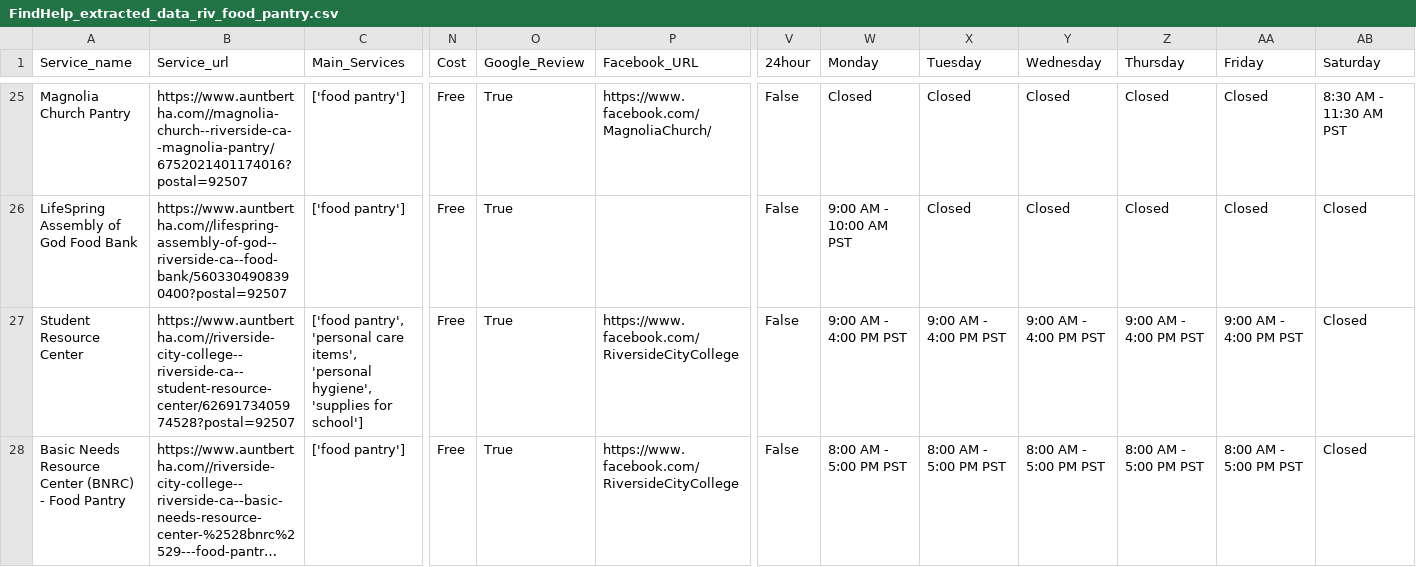
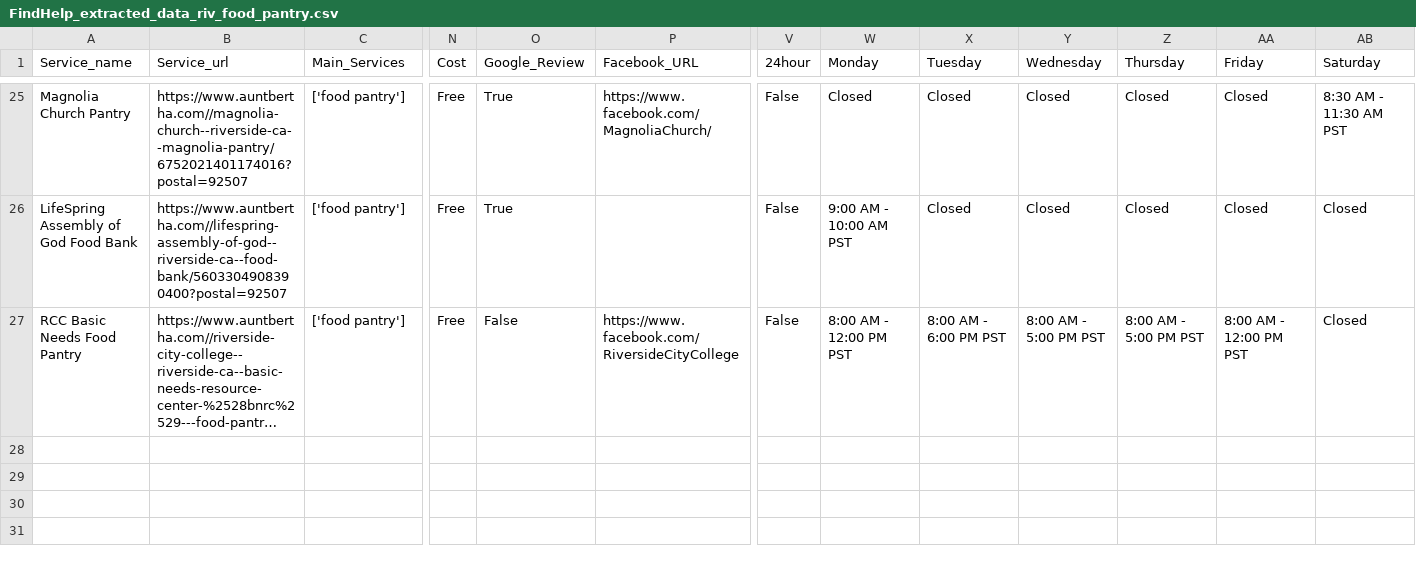
Before and after one commit to TregisD/Homeless_Services_Provider_Interface, a CSV file: FindHelp_extracted_data_riv_food_pantry.csv, drawn as a sheet; only a part is shown, gaps mark what is left out; long unchanged cells end in …; removed rows and columns are numbered as before the commit, all else as after; rows hold the shown columns only; the diff names each change by its address in the sheet, - before the commit and + after, or states it on an @@ line.

Commit message:
Finished riv food pantry csv

```diff
--- a/FindHelp_extracted_data_riv_food_pantry.csv
+++ b/FindHelp_extracted_data_riv_food_pantry.csv
-row 27: Student Resource Center | https://www.auntbertha.com//riverside-city-college--riverside-ca--student-resource-center/6269173405974528?postal=92507 | ['food pantry', 'personal care items', 'personal hygiene', 'supplies for school'] | Free | True | https://www.facebook.com/RiversideCityCollege | False | 9:00 AM - 4:00 PM PST | 9:00 AM - 4:00 PM PST | 9:00 AM - 4:00 PM PST | 9:00 AM - 4:00 PM PST | 9:00 AM - 4:00 PM PST | Closed
-A27 (Service_name): Basic Needs Resource Center (BNRC) - Food Pantry
+A27 (Service_name): RCC Basic Needs Food Pantry
-O27 (Google_Review): True
+O27 (Google_Review): False
-W27 (Monday): 8:00 AM - 5:00 PM PST
+W27 (Monday): 8:00 AM - 12:00 PM PST
-X27 (Tuesday): 8:00 AM - 5:00 PM PST
+X27 (Tuesday): 8:00 AM - 6:00 PM PST
-AA27 (Friday): 8:00 AM - 5:00 PM PST
+AA27 (Friday): 8:00 AM - 12:00 PM PST
```
